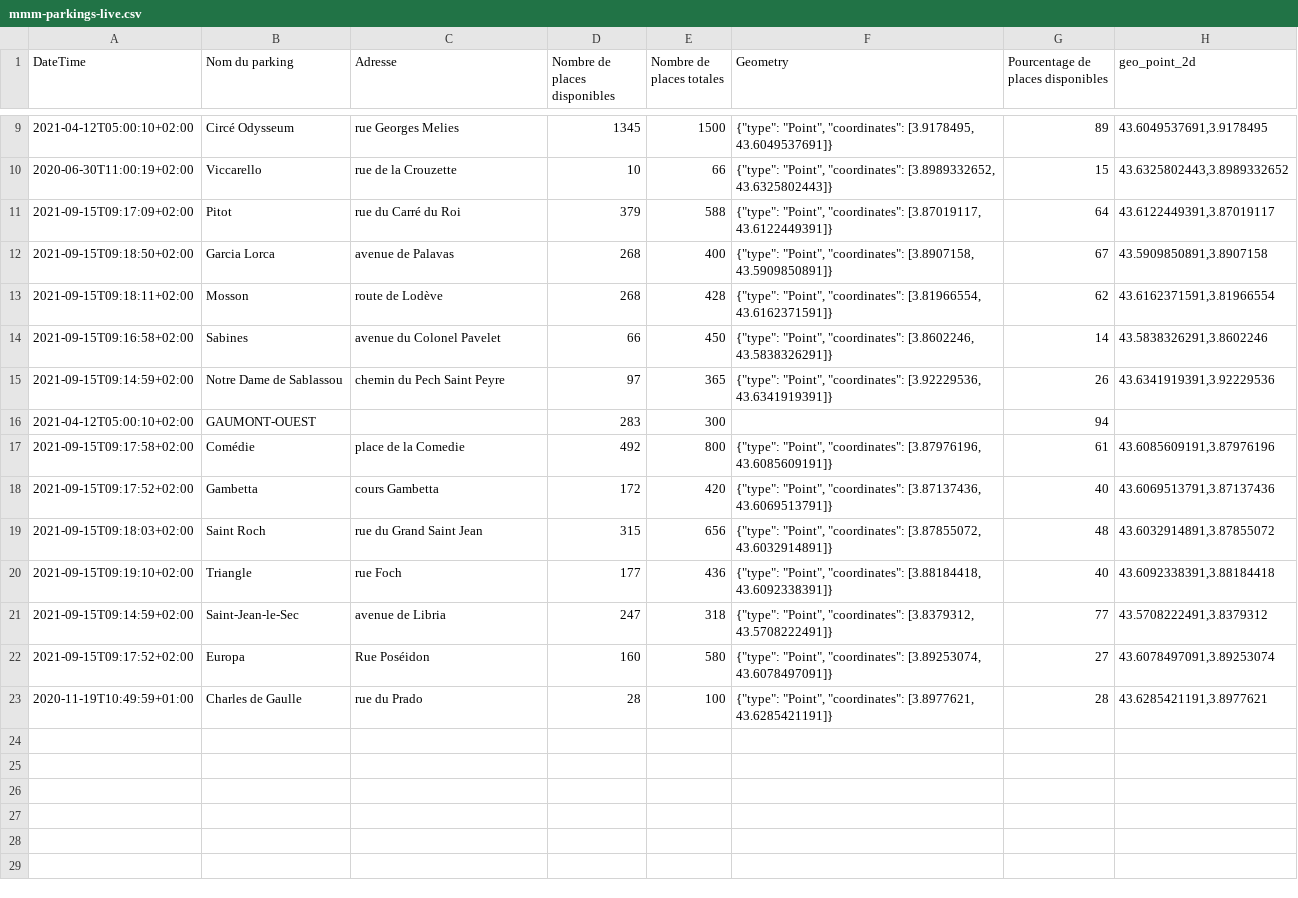
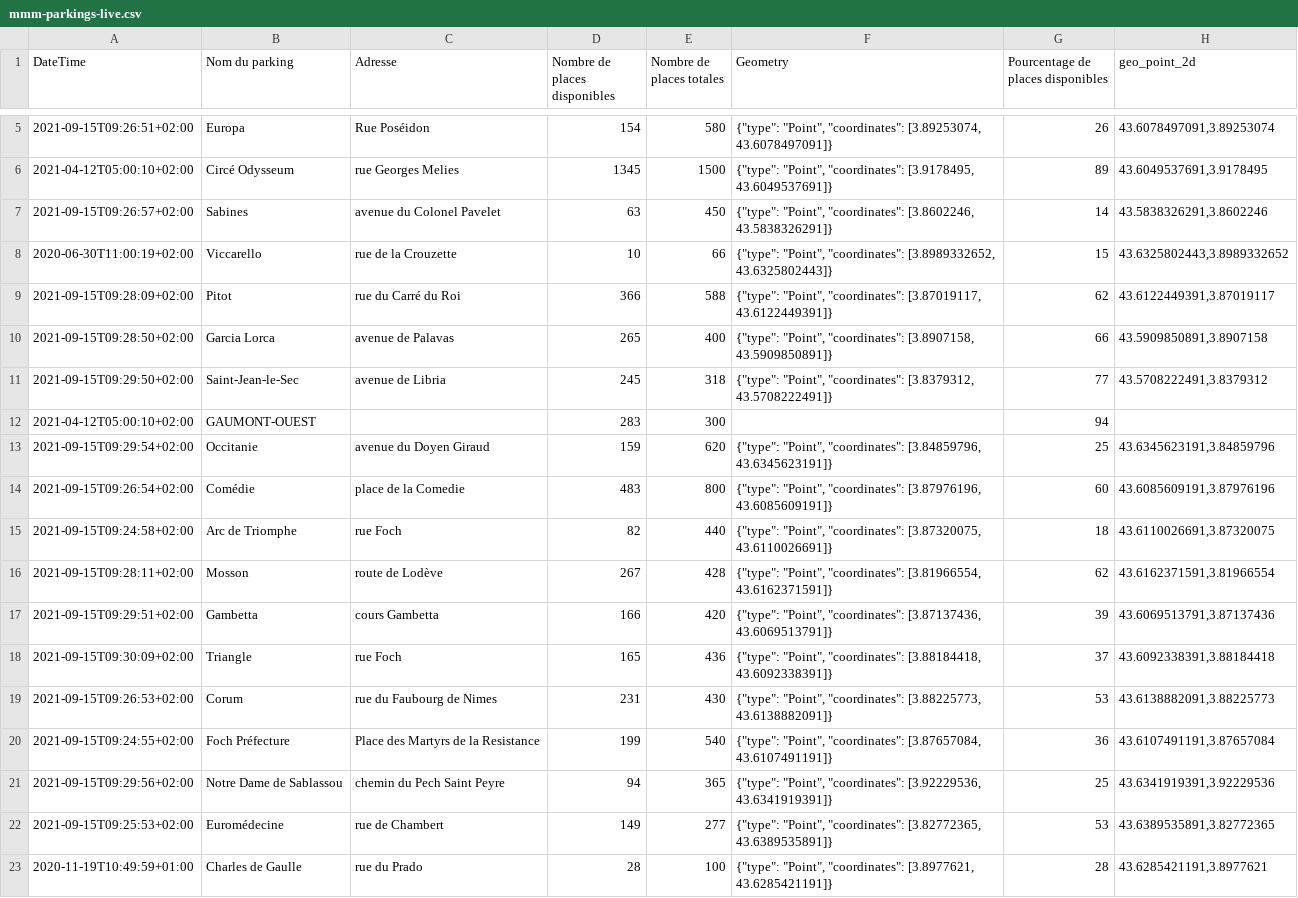
Before and after one commit to benaisc/demo-MMM-parkings, a CSV file: mmm-parkings-live.csv, drawn as a sheet; only a part is shown, gaps mark what is left out; the diff covers the shown part only.

Commit message:
Flat: latest data (2021-09-15T07:39:59.498Z) {   "date": "2021-09-15T07:39:59.498Z",   "files": [     {       "name": "mmm-parkings-2021.csv",       "deltaBytes": 701,       "source": "https://www.herault-data.fr/explore/dataset/parkingtpsreel_modele0/download/?format=csv&timezone=Europe/Berlin&lang=fr&use_labels_for_header=true&csv_separator=%3B"     },     {       "name": "mmm-parkings-live.csv",       "deltaBytes": 0,       "source": "https://www.herault-data.fr/explore/dataset/parkingtpsreel_modele0/download/?format=csv&timezone=Europe/Berlin&lang=fr&use_labels_for_header=true&csv_separator=%3B"     }   ] }

```diff
--- a/mmm-parkings-live.csv
+++ b/mmm-parkings-live.csv
@@ -9,15 +5,19 @@ DateTime;Nom du parking;Adresse;Nombre de places disponibles;Nombre de places to
+2021-09-15T09:26:51+02:00;Europa;Rue Poséidon;154;580;"{""type"": ""Point"", ""coordinates"": [3.89253074, 43.6078497091]}";26;43.6078497091,3.89253074
 2021-04-12T05:00:10+02:00;Circé Odysseum;rue Georges Melies;1345;1500;"{""type"": ""Point"", ""coordinates"": [3.9178495, 43.6049537691]}";89;43.6049537691,3.9178495
+2021-09-15T09:26:57+02:00;Sabines;avenue du Colonel Pavelet;63;450;"{""type"": ""Point"", ""coordinates"": [3.8602246, 43.5838326291]}";14;43.5838326291,3.8602246
 2020-06-30T11:00:19+02:00;Viccarello;rue de la Crouzette;10;66;"{""type"": ""Point"", ""coordinates"": [3.8989332652, 43.6325802443]}";15;43.6325802443,3.8989332652
-2021-09-15T09:17:09+02:00;Pitot;rue du Carré du Roi;379;588;"{""type"": ""Point"", ""coordinates"": [3.87019117, 43.6122449391]}";64;43.6122449391,3.87019117
-2021-09-15T09:18:50+02:00;Garcia Lorca;avenue de Palavas;268;400;"{""type"": ""Point"", ""coordinates"": [3.8907158, 43.5909850891]}";67;43.5909850891,3.8907158
-2021-09-15T09:18:11+02:00;Mosson;route de Lodève;268;428;"{""type"": ""Point"", ""coordinates"": [3.81966554, 43.6162371591]}";62;43.6162371591,3.81966554
-2021-09-15T09:16:58+02:00;Sabines;avenue du Colonel Pavelet;66;450;"{""type"": ""Point"", ""coordinates"": [3.8602246, 43.5838326291]}";14;43.5838326291,3.8602246
-2021-09-15T09:14:59+02:00;Notre Dame de Sablassou;chemin du Pech Saint Peyre;97;365;"{""type"": ""Point"", ""coordinates"": [3.92229536, 43.6341919391]}";26;43.6341919391,3.92229536
+2021-09-15T09:28:09+02:00;Pitot;rue du Carré du Roi;366;588;"{""type"": ""Point"", ""coordinates"": [3.87019117, 43.6122449391]}";62;43.6122449391,3.87019117
+2021-09-15T09:28:50+02:00;Garcia Lorca;avenue de Palavas;265;400;"{""type"": ""Point"", ""coordinates"": [3.8907158, 43.5909850891]}";66;43.5909850891,3.8907158
+2021-09-15T09:29:50+02:00;Saint-Jean-le-Sec;avenue de Libria;245;318;"{""type"": ""Point"", ""coordinates"": [3.8379312, 43.5708222491]}";77;43.5708222491,3.8379312
 2021-04-12T05:00:10+02:00;GAUMONT-OUEST;;283;300;;94;
-2021-09-15T09:17:58+02:00;Comédie;place de la Comedie;492;800;"{""type"": ""Point"", ""coordinates"": [3.87976196, 43.6085609191]}";61;43.6085609191,3.87976196
-2021-09-15T09:17:52+02:00;Gambetta;cours Gambetta;172;420;"{""type"": ""Point"", ""coordinates"": [3.87137436, 43.6069513791]}";40;43.6069513791,3.87137436
-2021-09-15T09:18:03+02:00;Saint Roch;rue du Grand Saint Jean;315;656;"{""type"": ""Point"", ""coordinates"": [3.87855072, 43.6032914891]}";48;43.6032914891,3.87855072
-2021-09-15T09:19:10+02:00;Triangle;rue Foch;177;436;"{""type"": ""Point"", ""coordinates"": [3.88184418, 43.6092338391]}";40;43.6092338391,3.88184418
-2021-09-15T09:14:59+02:00;Saint-Jean-le-Sec;avenue de Libria;247;318;"{""type"": ""Point"", ""coordinates"": [3.8379312, 43.5708222491]}";77;43.5708222491,3.8379312
-2021-09-15T09:17:52+02:00;Europa;Rue Poséidon;160;580;"{""type"": ""Point"", ""coordinates"": [3.89253074, 43.6078497091]}";27;43.6078497091,3.89253074
+2021-09-15T09:29:54+02:00;Occitanie;avenue du Doyen Giraud;159;620;"{""type"": ""Point"", ""coordinates"": [3.84859796, 43.6345623191]}";25;43.6345623191,3.84859796
+2021-09-15T09:26:54+02:00;Comédie;place de la Comedie;483;800;"{""type"": ""Point"", ""coordinates"": [3.87976196, 43.6085609191]}";60;43.6085609191,3.87976196
+2021-09-15T09:24:58+02:00;Arc de Triomphe;rue Foch;82;440;"{""type"": ""Point"", ""coordinates"": [3.87320075, 43.6110026691]}";18;43.6110026691,3.87320075
+2021-09-15T09:28:11+02:00;Mosson;route de Lodève;267;428;"{""type"": ""Point"", ""coordinates"": [3.81966554, 43.6162371591]}";62;43.6162371591,3.81966554
+2021-09-15T09:29:51+02:00;Gambetta;cours Gambetta;166;420;"{""type"": ""Point"", ""coordinates"": [3.87137436, 43.6069513791]}";39;43.6069513791,3.87137436
+2021-09-15T09:30:09+02:00;Triangle;rue Foch;165;436;"{""type"": ""Point"", ""coordinates"": [3.88184418, 43.6092338391]}";37;43.6092338391,3.88184418
+2021-09-15T09:26:53+02:00;Corum;rue du Faubourg de Nimes;231;430;"{""type"": ""Point"", ""coordinates"": [3.88225773, 43.6138882091]}";53;43.6138882091,3.88225773
+2021-09-15T09:24:55+02:00;Foch Préfecture;Place des Martyrs de la Resistance;199;540;"{""type"": ""Point"", ""coordinates"": [3.87657084, 43.6107491191]}";36;43.6107491191,3.87657084
+2021-09-15T09:29:56+02:00;Notre Dame de Sablassou;chemin du Pech Saint Peyre;94;365;"{""type"": ""Point"", ""coordinates"": [3.92229536, 43.6341919391]}";25;43.6341919391,3.92229536
+2021-09-15T09:25:53+02:00;Euromédecine;rue de Chambert;149;277;"{""type"": ""Point"", ""coordinates"": [3.82772365, 43.6389535891]}";53;43.6389535891,3.82772365
 2020-11-19T10:49:59+01:00;Charles de Gaulle;rue du Prado;28;100;"{""type"": ""Point"", ""coordinates"": [3.8977621, 43.6285421191]}";28;43.6285421191,3.8977621
```
Also changed, not shown: 1 added row, 5 removed rows and 2 edited cells elsewhere in this file, 1 other file.
